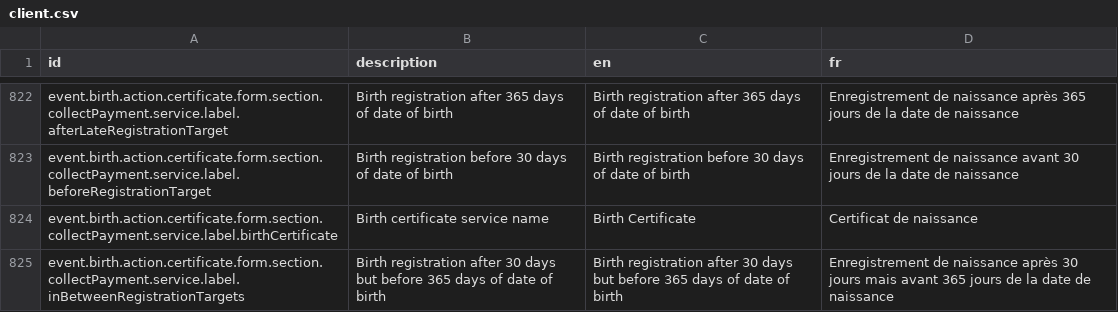
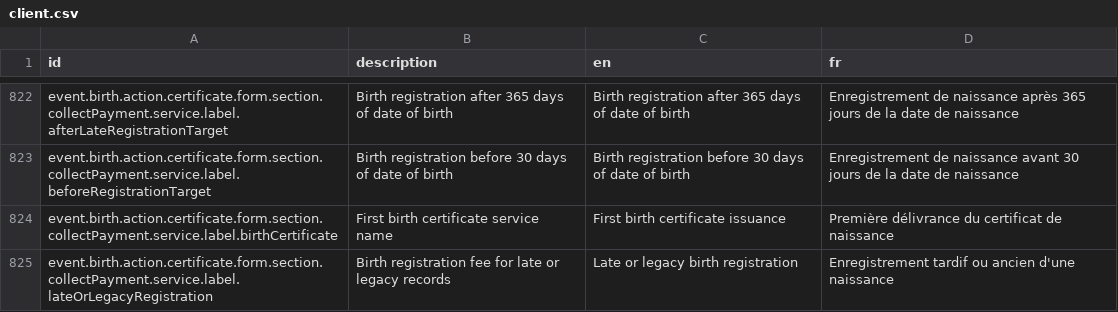
Before and after one commit to opencrvs/opencrvs-countryconfig, a CSV file: src/translations/client.csv, drawn as a sheet; only a part is shown, gaps mark what is left out; the shorter side is filled out with more unchanged rows; the diff covers the shown part only.

Commit message:
Merged PR 133: Fee Structure Updates to Birth and Death Events
- refactor: update payment fields and conditions in birth and death certificate forms
- feat: update birth and death certificate service labels and add new registration options

Related work items: #87

```diff
--- a/src/translations/client.csv
+++ b/src/translations/client.csv
@@ -825,2 +825,3 @@ event.birth.action.certificate.form.section.collectPayment.service.label.afterLa
 event.birth.action.certificate.form.section.collectPayment.service.label.beforeRegistrationTarget,Birth registration before 30 days of date of birth,Birth registration before 30 days of date of birth,Enregistrement de naissance avant 30 jours de la date de naissance
-event.birth.action.certificate.form.section.collectPayment.service.label.birthCertificate,Birth certificate service name,Birth Certificate,Certificat de naissance
+event.birth.action.certificate.form.section.collectPayment.service.label.birthCertificate,First birth certificate service name,First birth certificate issuance,Première délivrance du certificat de naissance
+event.birth.action.certificate.form.section.collectPayment.service.label.lateOrLegacyRegistration,Birth registration fee for late or legacy records,Late or legacy birth registration,Enregistrement tardif ou ancien d'une naissance
```
Also changed, not shown: 4 added rows and 7 edited cells elsewhere in this file, 5 other files.
